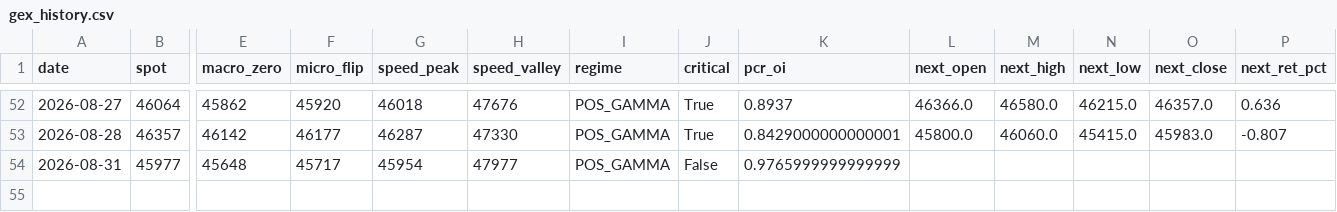
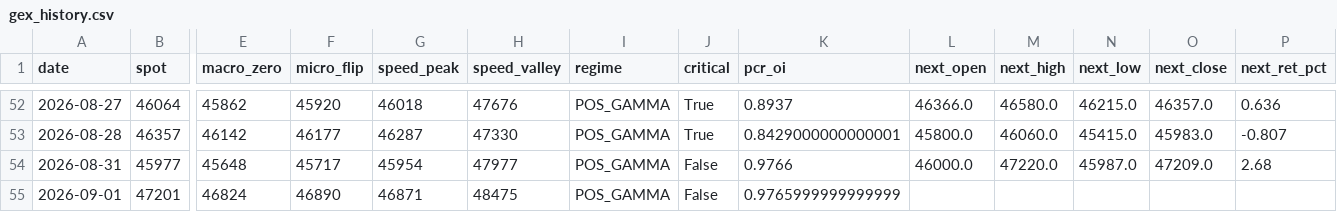
Before and after one commit to Andy0803/Investment-link-to-Line, a CSV file: gex_history.csv, drawn as a sheet; only a part is shown, gaps mark what is left out; rows hold the shown columns only; the diff names each change by its address in the sheet, - before the commit and + after, or states it on an @@ line.

```diff
--- a/gex_history.csv
+++ b/gex_history.csv
-K54 (pcr_oi): 0.9765999999999999
+K54 (pcr_oi): 0.9766
-L54 (next_open): (empty)
+L54 (next_open): 46000.0
-M54 (next_high): (empty)
+M54 (next_high): 47220.0
-N54 (next_low): (empty)
+N54 (next_low): 45987.0
-O54 (next_close): (empty)
+O54 (next_close): 47209.0
-P54 (next_ret_pct): (empty)
+P54 (next_ret_pct): 2.68
+row 55: 2026-09-01 | 47201 | 46824 | 46890 | 46871 | 48475 | POS_GAMMA | False | 0.9765999999999999
```
Also changed, not shown: factor_history.csv, oi_snapshot.csv, 1 other file.
